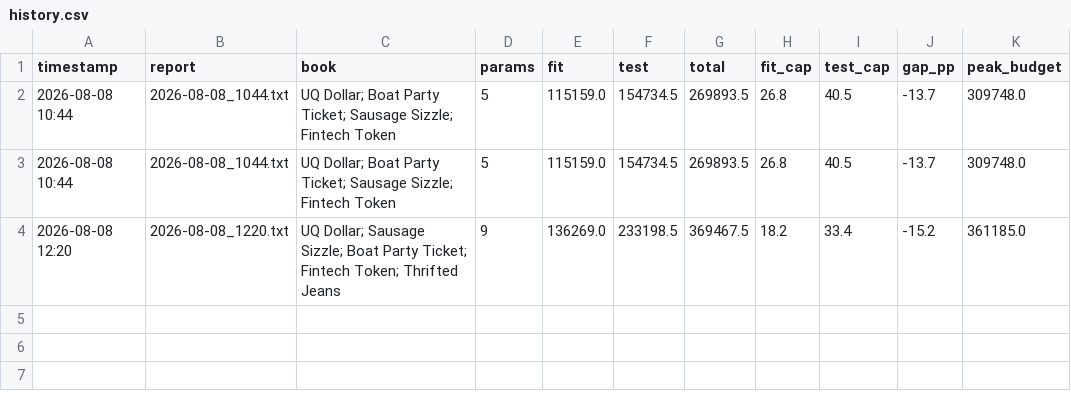
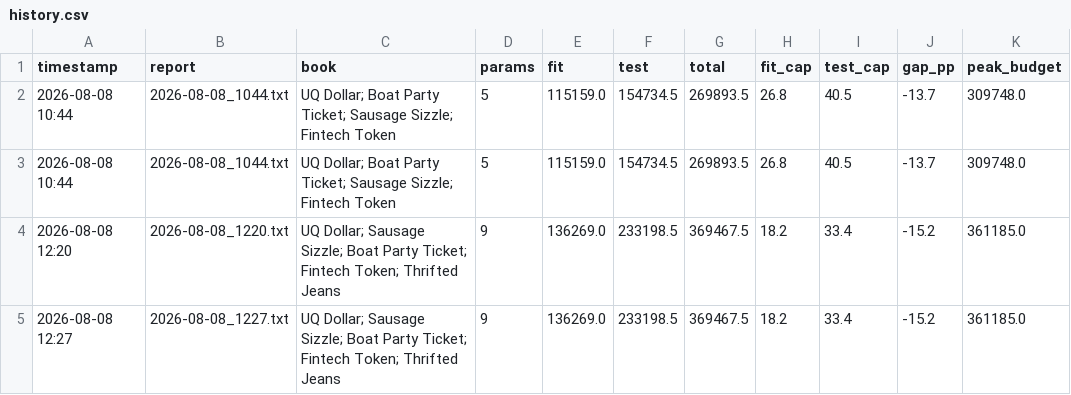
Before and after one commit to neaurellia/algojam2026, a CSV file: ALGOJAM-2026-PUBLIC/trader_interface/reports/history.csv, drawn as a sheet.

```diff
--- a/ALGOJAM-2026-PUBLIC/trader_interface/reports/history.csv
+++ b/ALGOJAM-2026-PUBLIC/trader_interface/reports/history.csv
@@ -4 +4,2 @@ timestamp,report,book,params,fit,test,total,fit_cap,test_cap,gap_pp,peak_budget
 2026-08-08 12:20,2026-08-08_1220.txt,UQ Dollar; Sausage Sizzle; Boat Party Ticket; Fintech Token; Thrifted Jeans,9,136269.0,233198.5,369467.5,18.2,33.4,-15.2,361185.0
+2026-08-08 12:27,2026-08-08_1227.txt,UQ Dollar; Sausage Sizzle; Boat Party Ticket; Fintech Token; Thrifted Jeans,9,136269.0,233198.5,369467.5,18.2,33.4,-15.2,361185.0
```
Also changed, not shown: 4 other files.
